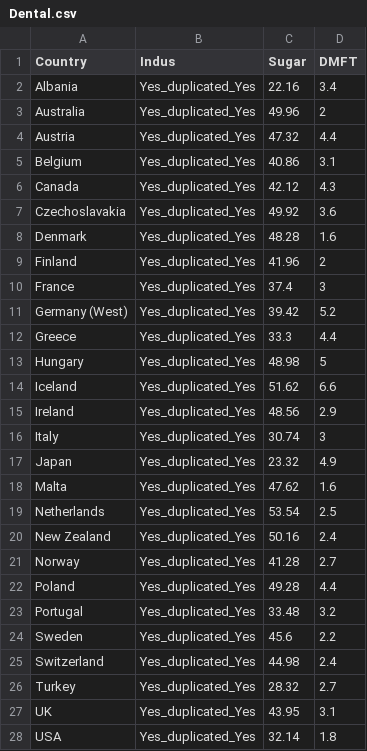
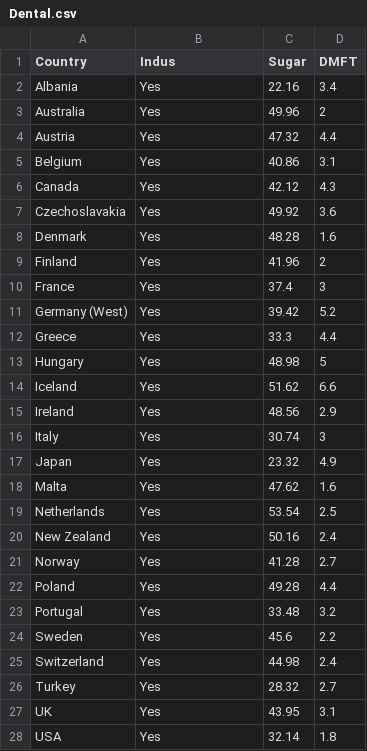
Before and after one commit to PeterKDunn/SRMData, a CSV file: data-raw/Dental.csv, drawn as a sheet; only a part is shown; the diff covers the shown part only.

Commit message:
Fix bizarre entries in Dential (where from...?): `No_duplicated_No` and `Yes_duplicated_Yes`

```diff
--- a/data-raw/Dental.csv
+++ b/data-raw/Dental.csv
@@ -1,28 +1,28 @@
 Country,Indus,Sugar,DMFT
-Albania       ,Yes_duplicated_Yes,22.16,3.4
-Australia     ,Yes_duplicated_Yes,49.96,2
-Austria       ,Yes_duplicated_Yes,47.32,4.4
-Belgium       ,Yes_duplicated_Yes,40.86,3.1
-Canada        ,Yes_duplicated_Yes,42.12,4.3
-Czechoslavakia,Yes_duplicated_Yes,49.92,3.6
-Denmark       ,Yes_duplicated_Yes,48.28,1.6
-Finland       ,Yes_duplicated_Yes,41.96,2
-France        ,Yes_duplicated_Yes,37.4,3
-Germany (West),Yes_duplicated_Yes,39.42,5.2
-Greece        ,Yes_duplicated_Yes,33.3,4.4
-Hungary       ,Yes_duplicated_Yes,48.98,5
-Iceland       ,Yes_duplicated_Yes,51.62,6.6
-Ireland       ,Yes_duplicated_Yes,48.56,2.9
-Italy         ,Yes_duplicated_Yes,30.74,3
-Japan         ,Yes_duplicated_Yes,23.32,4.9
-Malta         ,Yes_duplicated_Yes,47.62,1.6
-Netherlands   ,Yes_duplicated_Yes,53.54,2.5
-New Zealand   ,Yes_duplicated_Yes,50.16,2.4
-Norway        ,Yes_duplicated_Yes,41.28,2.7
-Poland        ,Yes_duplicated_Yes,49.28,4.4
-Portugal      ,Yes_duplicated_Yes,33.48,3.2
-Sweden        ,Yes_duplicated_Yes,45.6,2.2
-Switzerland   ,Yes_duplicated_Yes,44.98,2.4
-Turkey        ,Yes_duplicated_Yes,28.32,2.7
-UK            ,Yes_duplicated_Yes,43.95,3.1
-USA           ,Yes_duplicated_Yes,32.14,1.8
+Albania       ,Yes,22.16,3.4
+Australia     ,Yes,49.96,2
+Austria       ,Yes,47.32,4.4
+Belgium       ,Yes,40.86,3.1
+Canada        ,Yes,42.12,4.3
+Czechoslavakia,Yes,49.92,3.6
+Denmark       ,Yes,48.28,1.6
+Finland       ,Yes,41.96,2
+France        ,Yes,37.4,3
+Germany (West),Yes,39.42,5.2
+Greece        ,Yes,33.3,4.4
+Hungary       ,Yes,48.98,5
+Iceland       ,Yes,51.62,6.6
+Ireland       ,Yes,48.56,2.9
+Italy         ,Yes,30.74,3
+Japan         ,Yes,23.32,4.9
+Malta         ,Yes,47.62,1.6
+Netherlands   ,Yes,53.54,2.5
+New Zealand   ,Yes,50.16,2.4
+Norway        ,Yes,41.28,2.7
+Poland        ,Yes,49.28,4.4
+Portugal      ,Yes,33.48,3.2
+Sweden        ,Yes,45.6,2.2
+Switzerland   ,Yes,44.98,2.4
+Turkey        ,Yes,28.32,2.7
+UK            ,Yes,43.95,3.1
+USA           ,Yes,32.14,1.8
```
Also changed, not shown: 63 edited cells elsewhere in this file, 1 other file.
